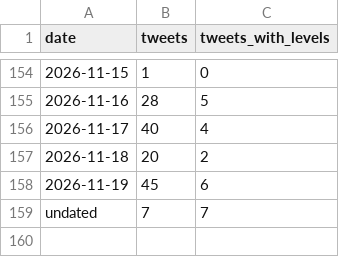
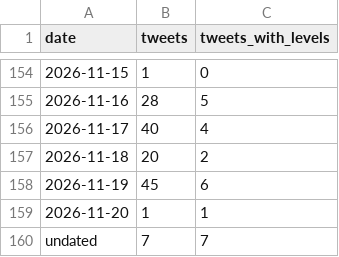
Before and after one commit to kfccolonel1/LVLS, a CSV file: archive/tweets/INDEX.csv, drawn as a sheet; only a part is shown, gaps mark what is left out; the diff names each change by its address in the sheet, - before the commit and + after, or states it on an @@ line.

```diff
--- a/archive/tweets/INDEX.csv
+++ b/archive/tweets/INDEX.csv
+row 159: 2026-11-20 | 1 | 1
```
Also changed, not shown: archive/tweets/new-levels.csv, 1 other file.
